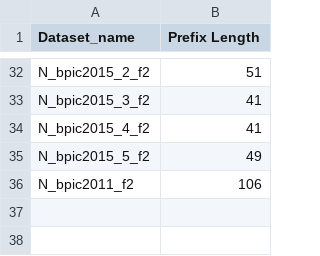
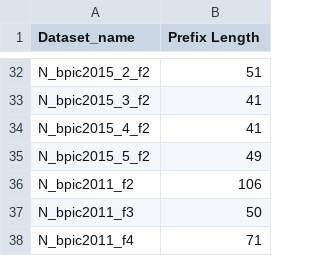
Before and after one commit to GoldenRose01/Thesis, a CSV file: PrefixLength.csv, drawn as a sheet; only a part is shown, gaps mark what is left out.

```diff
--- a/PrefixLength.csv
+++ b/PrefixLength.csv
@@ -36 +36,3 @@ N_bpic2015_5_f2,49
 N_bpic2011_f2,106
+N_bpic2011_f3,50
+N_bpic2011_f4,71
```
Also changed, not shown: Prospetto.csv, 24 other files.
